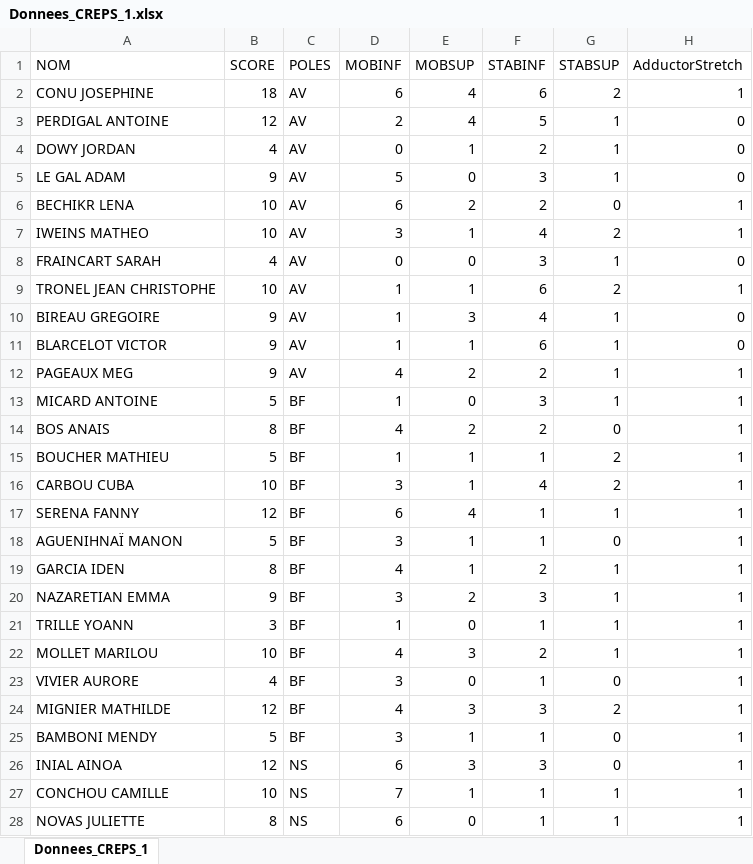
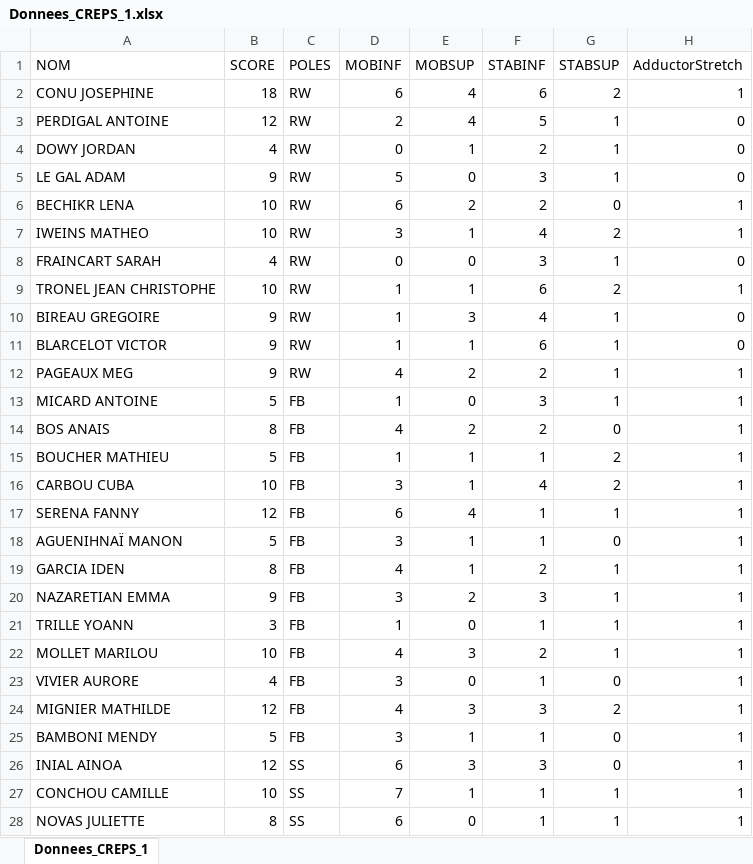
Before and after one commit to Thomas-Nivelet/Projet_CREPS, an Excel workbook: Donnees_CREPS_1.xlsx, sheet Donnees_CREPS_1, drawn as a sheet; only a part is shown; values as stored, in another font and other column widths than the file's, no borders; the diff covers the shown part only; the diff names each change by its address in the sheet, - before the commit and + after, or states it on an @@ line.

Commit message:
Traductions colonnes

```diff
--- a/Donnees_CREPS_1.xlsx (sheet Donnees_CREPS_1)
+++ b/Donnees_CREPS_1.xlsx (sheet Donnees_CREPS_1)
-C2:C12 (POLES): AV
+C2:C12 (POLES): RW
-C13:C25 (POLES): BF
+C13:C25 (POLES): FB
-C26:C28 (POLES): NS
+C26:C28 (POLES): SS
```
Also changed, not shown: 23 edited cells elsewhere in this sheet.
